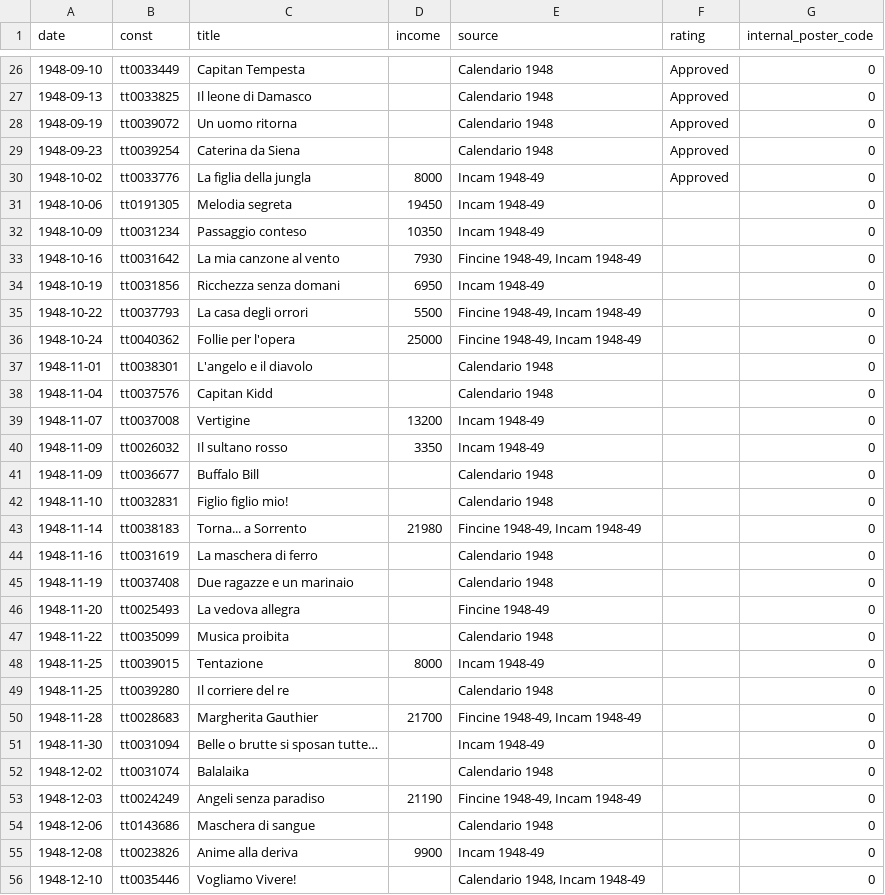
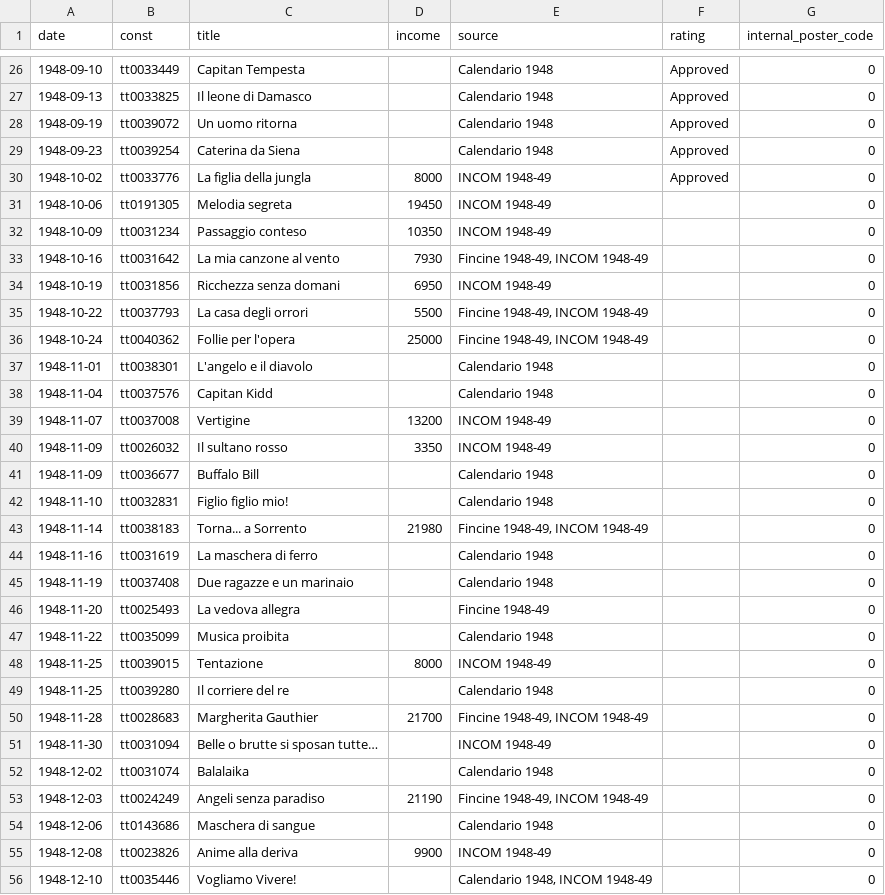
Before and after one commit to whatswrongintown/cinema-teatro-sestito, a CSV file: static/data/programmazione_agende.csv, drawn as a sheet; only a part is shown, gaps mark what is left out; the diff covers the shown part only.

```diff
--- a/static/data/programmazione_agende.csv
+++ b/static/data/programmazione_agende.csv
@@ -29,16 +29,16 @@
 1948-09-23,tt0039254,Caterina da Siena,,Calendario 1948,Approved,0
-1948-10-02,tt0033776,La figlia della jungla,8000,Incam 1948-49,Approved,0
-1948-10-06,tt0191305,Melodia segreta,19450,Incam 1948-49,,0
-1948-10-09,tt0031234,Passaggio conteso,10350,Incam 1948-49,,0
-1948-10-16,tt0031642,La mia canzone al vento,7930,"Fincine 1948-49, Incam 1948-49",,0
-1948-10-19,tt0031856,Ricchezza senza domani,6950,Incam 1948-49,,0
-1948-10-22,tt0037793,La casa degli orrori,5500,"Fincine 1948-49, Incam 1948-49",,0
-1948-10-24,tt0040362,Follie per l'opera,25000,"Fincine 1948-49, Incam 1948-49",,0
+1948-10-02,tt0033776,La figlia della jungla,8000,INCOM 1948-49,Approved,0
+1948-10-06,tt0191305,Melodia segreta,19450,INCOM 1948-49,,0
+1948-10-09,tt0031234,Passaggio conteso,10350,INCOM 1948-49,,0
+1948-10-16,tt0031642,La mia canzone al vento,7930,"Fincine 1948-49, INCOM 1948-49",,0
+1948-10-19,tt0031856,Ricchezza senza domani,6950,INCOM 1948-49,,0
+1948-10-22,tt0037793,La casa degli orrori,5500,"Fincine 1948-49, INCOM 1948-49",,0
+1948-10-24,tt0040362,Follie per l'opera,25000,"Fincine 1948-49, INCOM 1948-49",,0
 1948-11-01,tt0038301,L'angelo e il diavolo,,Calendario 1948,,0
 1948-11-04,tt0037576,Capitan Kidd,,Calendario 1948,,0
-1948-11-07,tt0037008,Vertigine,13200,Incam 1948-49,,0
-1948-11-09,tt0026032,Il sultano rosso,3350,Incam 1948-49,,0
+1948-11-07,tt0037008,Vertigine,13200,INCOM 1948-49,,0
+1948-11-09,tt0026032,Il sultano rosso,3350,INCOM 1948-49,,0
 1948-11-09,tt0036677,Buffalo Bill,,Calendario 1948,,0
 1948-11-10,tt0032831,Figlio figlio mio!,,Calendario 1948,,0
-1948-11-14,tt0038183,Torna... a Sorrento,21980,"Fincine 1948-49, Incam 1948-49",,0
+1948-11-14,tt0038183,Torna... a Sorrento,21980,"Fincine 1948-49, INCOM 1948-49",,0
 1948-11-16,tt0031619,La maschera di ferro,,Calendario 1948,,0
@@ -47,10 +47,10 @@
 1948-11-22,tt0035099,Musica proibita,,Calendario 1948,,0
-1948-11-25,tt0039015,Tentazione,8000,Incam 1948-49,,0
+1948-11-25,tt0039015,Tentazione,8000,INCOM 1948-49,,0
 1948-11-25,tt0039280,Il corriere del re,,Calendario 1948,,0
-1948-11-28,tt0028683,Margherita Gauthier,21700,"Fincine 1948-49, Incam 1948-49",,0
-1948-11-30,tt0031094,Belle o brutte si sposan tutte…,,Incam 1948-49,,0
+1948-11-28,tt0028683,Margherita Gauthier,21700,"Fincine 1948-49, INCOM 1948-49",,0
+1948-11-30,tt0031094,Belle o brutte si sposan tutte…,,INCOM 1948-49,,0
 1948-12-02,tt0031074,Balalaika,,Calendario 1948,,0
-1948-12-03,tt0024249,Angeli senza paradiso,21190,"Fincine 1948-49, Incam 1948-49",,0
+1948-12-03,tt0024249,Angeli senza paradiso,21190,"Fincine 1948-49, INCOM 1948-49",,0
 1948-12-06,tt0143686,Maschera di sangue,,Calendario 1948,,0
-1948-12-08,tt0023826,Anime alla deriva,9900,Incam 1948-49,,0
-1948-12-10,tt0035446,Vogliamo Vivere!,,"Calendario 1948, Incam 1948-49",,0
+1948-12-08,tt0023826,Anime alla deriva,9900,INCOM 1948-49,,0
+1948-12-10,tt0035446,Vogliamo Vivere!,,"Calendario 1948, INCOM 1948-49",,0
```
Also changed, not shown: 146 edited cells elsewhere in this file, 37 other files.
